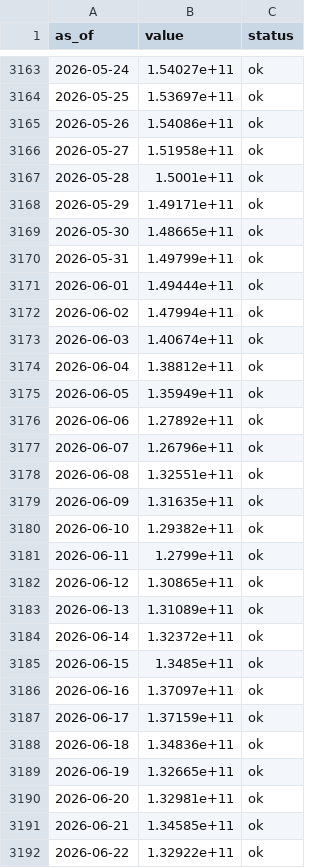
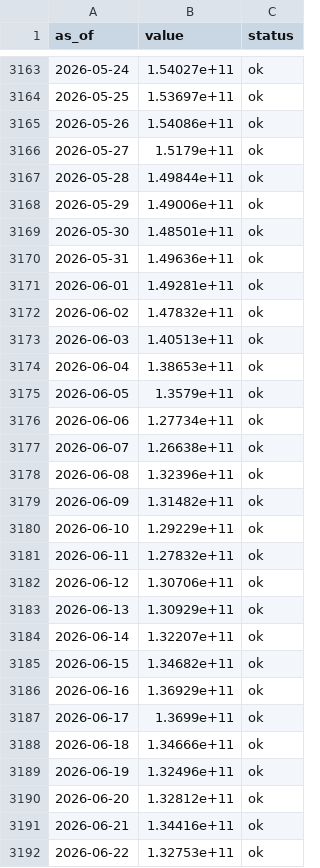
Before and after one commit to dylanlayden/finance-terminal, a CSV file: data/defi_tvl.csv, drawn as a sheet; only a part is shown, gaps mark what is left out; the diff covers the shown part only.

```diff
--- a/data/defi_tvl.csv
+++ b/data/defi_tvl.csv
@@ -3165,28 +3165,28 @@ as_of,value,status
 2026-05-26,1.54086e+11,ok
-2026-05-27,1.51958e+11,ok
-2026-05-28,1.5001e+11,ok
-2026-05-29,1.49171e+11,ok
-2026-05-30,1.48665e+11,ok
-2026-05-31,1.49799e+11,ok
-2026-06-01,1.49444e+11,ok
-2026-06-02,1.47994e+11,ok
-2026-06-03,1.40674e+11,ok
-2026-06-04,1.38812e+11,ok
-2026-06-05,1.35949e+11,ok
-2026-06-06,1.27892e+11,ok
-2026-06-07,1.26796e+11,ok
-2026-06-08,1.32551e+11,ok
-2026-06-09,1.31635e+11,ok
-2026-06-10,1.29382e+11,ok
-2026-06-11,1.2799e+11,ok
-2026-06-12,1.30865e+11,ok
-2026-06-13,1.31089e+11,ok
-2026-06-14,1.32372e+11,ok
-2026-06-15,1.3485e+11,ok
-2026-06-16,1.37097e+11,ok
-2026-06-17,1.37159e+11,ok
-2026-06-18,1.34836e+11,ok
-2026-06-19,1.32665e+11,ok
-2026-06-20,1.32981e+11,ok
-2026-06-21,1.34585e+11,ok
-2026-06-22,1.32922e+11,ok
+2026-05-27,1.5179e+11,ok
+2026-05-28,1.49844e+11,ok
+2026-05-29,1.49006e+11,ok
+2026-05-30,1.48501e+11,ok
+2026-05-31,1.49636e+11,ok
+2026-06-01,1.49281e+11,ok
+2026-06-02,1.47832e+11,ok
+2026-06-03,1.40513e+11,ok
+2026-06-04,1.38653e+11,ok
+2026-06-05,1.3579e+11,ok
+2026-06-06,1.27734e+11,ok
+2026-06-07,1.26638e+11,ok
+2026-06-08,1.32396e+11,ok
+2026-06-09,1.31482e+11,ok
+2026-06-10,1.29229e+11,ok
+2026-06-11,1.27832e+11,ok
+2026-06-12,1.30706e+11,ok
+2026-06-13,1.30929e+11,ok
+2026-06-14,1.32207e+11,ok
+2026-06-15,1.34682e+11,ok
+2026-06-16,1.36929e+11,ok
+2026-06-17,1.3699e+11,ok
+2026-06-18,1.34666e+11,ok
+2026-06-19,1.32496e+11,ok
+2026-06-20,1.32812e+11,ok
+2026-06-21,1.34416e+11,ok
+2026-06-22,1.32753e+11,ok
```
Also changed, not shown: 1 added row and 73 edited cells elsewhere in this file, data/btc_dominance.csv, data/crypto_market_cap.csv, 19 other files.
